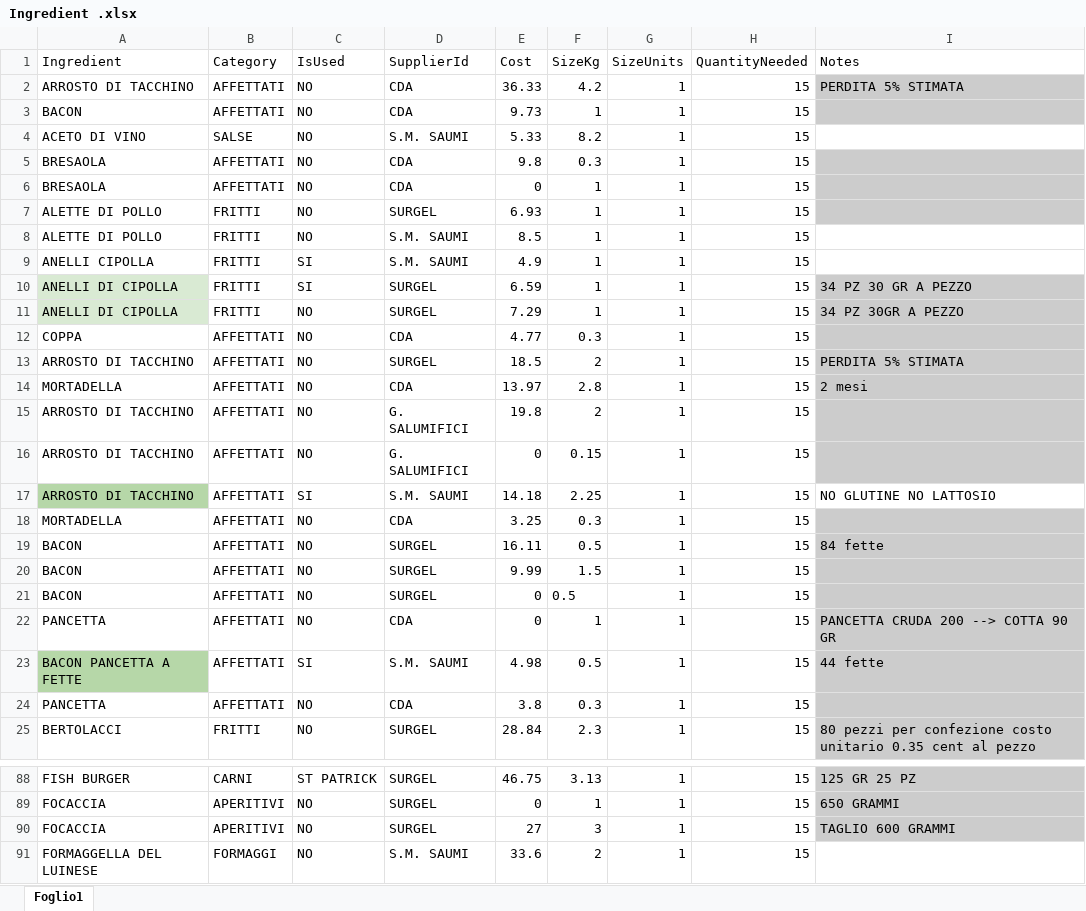
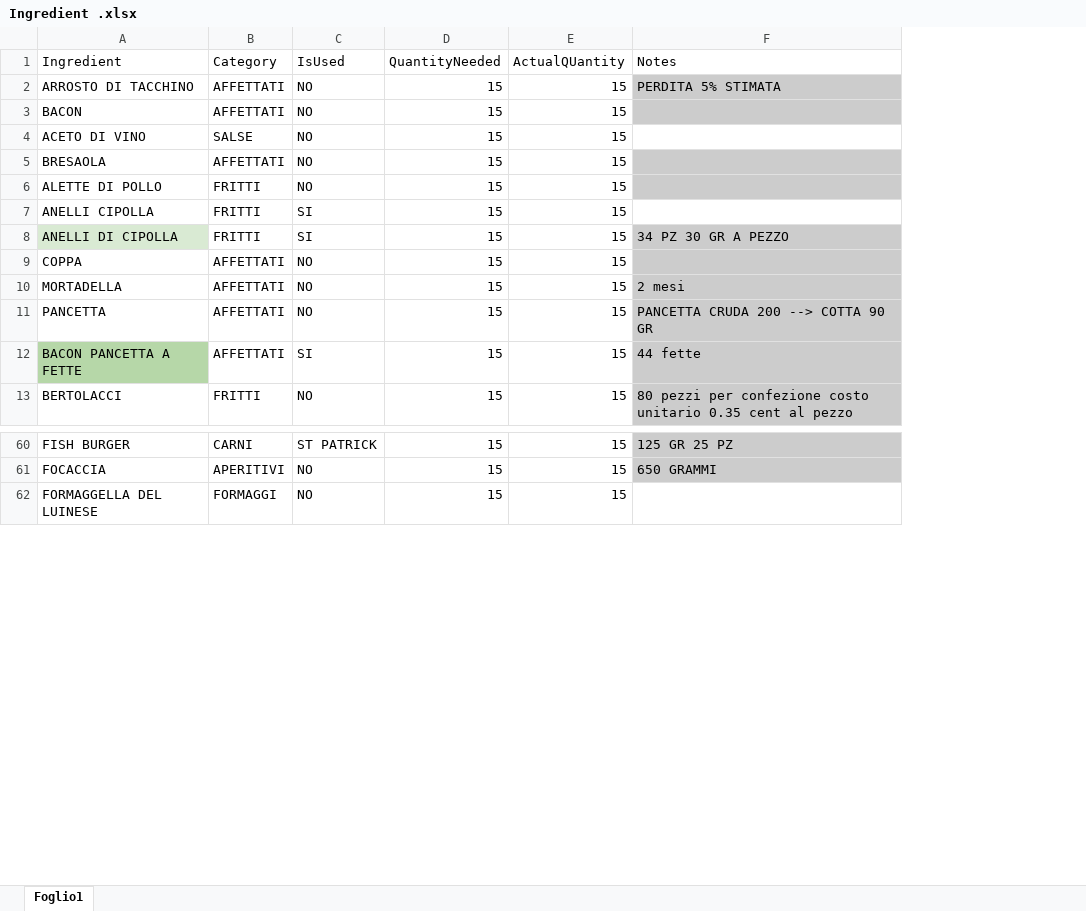
Before and after one commit to ClodMart/StorageManager, an Excel workbook: File Import/Ingredient .xlsx, sheet Foglio1, drawn as a sheet; only a part is shown, gaps mark what is left out; values as stored, in another font and other column widths than the file's, no borders; removed rows and columns are numbered as before the commit, all else as after; the diff covers the shown part only; the diff names each change by its address in the sheet, - before the commit and + after, or states it on an @@ line.

```diff
--- a/File Import/Ingredient .xlsx (sheet Foglio1)
+++ b/File Import/Ingredient .xlsx (sheet Foglio1)
-column D (SupplierId), rows 2-5: CDA | CDA | S.M. SAUMI | CDA; rows 8-10: S.M. SAUMI | S.M. SAUMI | SURGEL; row 12: CDA; row 14: CDA; rows 22-23: CDA | S.M. SAUMI; row 25: SURGEL; rows 88-89: SURGEL | SURGEL; row 91: S.M. SAUMI
-column E (Cost), rows 2-5: 36.33 | 9.73 | 5.33 | 9.8; rows 8-10: 8.5 | 4.9 | 6.59; row 12: 4.77; row 14: 13.97; rows 22-23: 0 | 4.98; row 25: 28.84; rows 88-89: 46.75 | 0; row 91: 33.6
-column F (SizeKg), rows 2-5: 4.2 | 1 | 8.2 | 0.3; rows 8-10: all 1; row 12: 0.3; row 14: 2.8; rows 22-23: 1 | 0.5; row 25: 2.3; rows 88-89: 3.13 | 1; row 91: 2
-column G (SizeUnits), rows 2-5: all 1; rows 8-10: all 1; row 12: 1; row 14: 1; rows 22-23: 1 | 1; row 25: 1; rows 88-89: 1 | 1; row 91: 1
+column E (ActualQUantity), rows 2-13: all 15; rows 60-62: all 15
-row 6: BRESAOLA | AFFETTATI | NO | CDA | 0 | 1 | 1 | 15
-row 7: ALETTE DI POLLO | FRITTI | NO | SURGEL | 6.93 | 1 | 1 | 15
-F6 fill: none
+F6 fill: #CCCCCC
-row 11: ANELLI DI CIPOLLA | FRITTI | NO | SURGEL | 7.29 | 1 | 1 | 15 | 34 PZ 30GR A PEZZO
-row 13: ARROSTO DI TACCHINO | AFFETTATI | NO | SURGEL | 18.5 | 2 | 1 | 15 | PERDITA 5% STIMATA
-row 15: ARROSTO DI TACCHINO | AFFETTATI | NO | G. SALUMIFICI | 19.8 | 2 | 1 | 15
-row 16: ARROSTO DI TACCHINO | AFFETTATI | NO | G. SALUMIFICI | 0 | 0.15 | 1 | 15
-row 17: ARROSTO DI TACCHINO | AFFETTATI | SI | S.M. SAUMI | 14.18 | 2.25 | 1 | 15 | NO GLUTINE NO LATTOSIO
-row 18: MORTADELLA | AFFETTATI | NO | CDA | 3.25 | 0.3 | 1 | 15
-row 19: BACON | AFFETTATI | NO | SURGEL | 16.11 | 0.5 | 1 | 15 | 84 fette
-row 20: BACON | AFFETTATI | NO | SURGEL | 9.99 | 1.5 | 1 | 15
-row 21: BACON | AFFETTATI | NO | SURGEL | 0 | 0.5 | 1 | 15
-row 24: PANCETTA | AFFETTATI | NO | CDA | 3.8 | 0.3 | 1 | 15
-row 90: FOCACCIA | APERITIVI | NO | SURGEL | 27 | 3 | 1 | 15 | TAGLIO 600 GRAMMI
```
Also changed, not shown: 106 removed rows elsewhere in this sheet, 48 other files.
